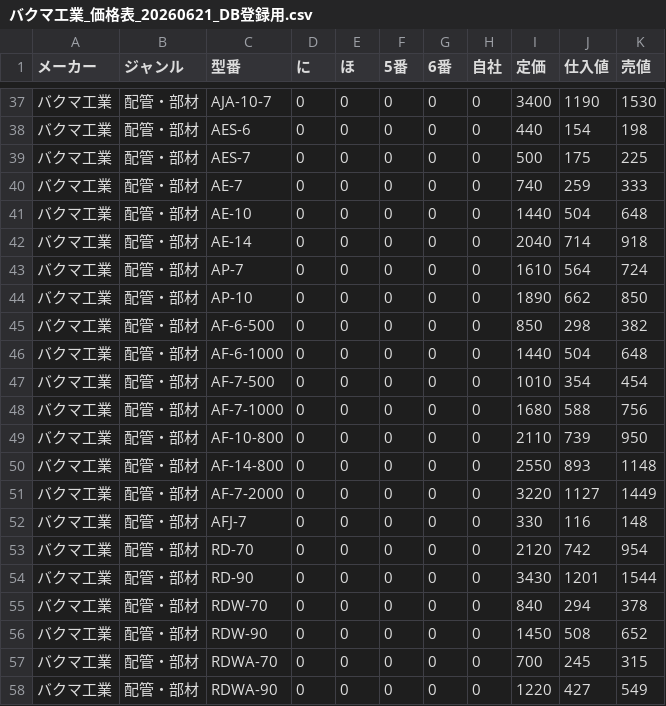
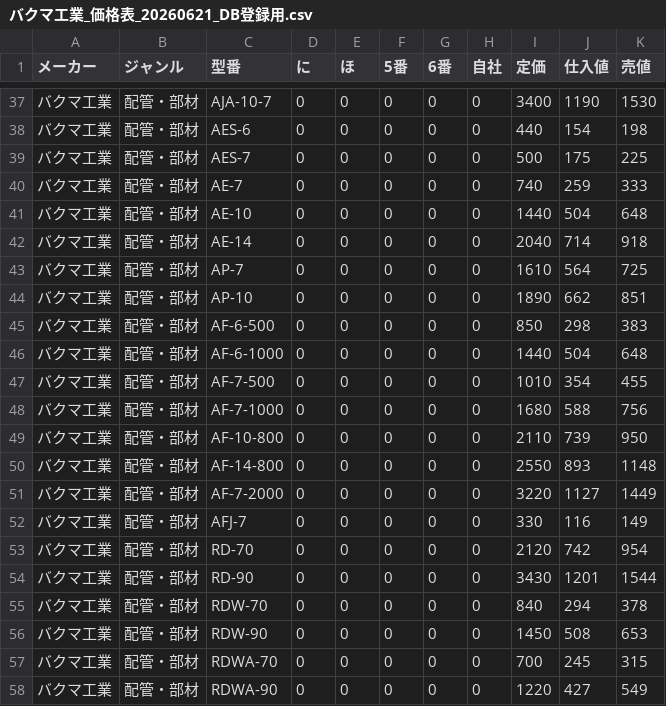
Before and after one commit to kmatsuo828/-, a CSV file: docs/バクマ工業_価格表_20260621_DB登録用.csv, drawn as a sheet; only a part is shown, gaps mark what is left out; the diff covers the shown part only.

```diff
--- a/docs/バクマ工業_価格表_20260621_DB登録用.csv
+++ b/docs/バクマ工業_価格表_20260621_DB登録用.csv
@@ -42,7 +42,7 @@
 バクマ工業,配管・部材,AE-14,0,0,0,0,0,2040,714,918
-バクマ工業,配管・部材,AP-7,0,0,0,0,0,1610,564,724
-バクマ工業,配管・部材,AP-10,0,0,0,0,0,1890,662,850
-バクマ工業,配管・部材,AF-6-500,0,0,0,0,0,850,298,382
+バクマ工業,配管・部材,AP-7,0,0,0,0,0,1610,564,725
+バクマ工業,配管・部材,AP-10,0,0,0,0,0,1890,662,851
+バクマ工業,配管・部材,AF-6-500,0,0,0,0,0,850,298,383
 バクマ工業,配管・部材,AF-6-1000,0,0,0,0,0,1440,504,648
-バクマ工業,配管・部材,AF-7-500,0,0,0,0,0,1010,354,454
+バクマ工業,配管・部材,AF-7-500,0,0,0,0,0,1010,354,455
 バクマ工業,配管・部材,AF-7-1000,0,0,0,0,0,1680,588,756
@@ -51,3 +51,3 @@
 バクマ工業,配管・部材,AF-7-2000,0,0,0,0,0,3220,1127,1449
-バクマ工業,配管・部材,AFJ-7,0,0,0,0,0,330,116,148
+バクマ工業,配管・部材,AFJ-7,0,0,0,0,0,330,116,149
 バクマ工業,配管・部材,RD-70,0,0,0,0,0,2120,742,954
@@ -55,3 +55,3 @@
 バクマ工業,配管・部材,RDW-70,0,0,0,0,0,840,294,378
-バクマ工業,配管・部材,RDW-90,0,0,0,0,0,1450,508,652
+バクマ工業,配管・部材,RDW-90,0,0,0,0,0,1450,508,653
 バクマ工業,配管・部材,RDWA-70,0,0,0,0,0,700,245,315
```
Also changed, not shown: 26 edited cells elsewhere in this file.
